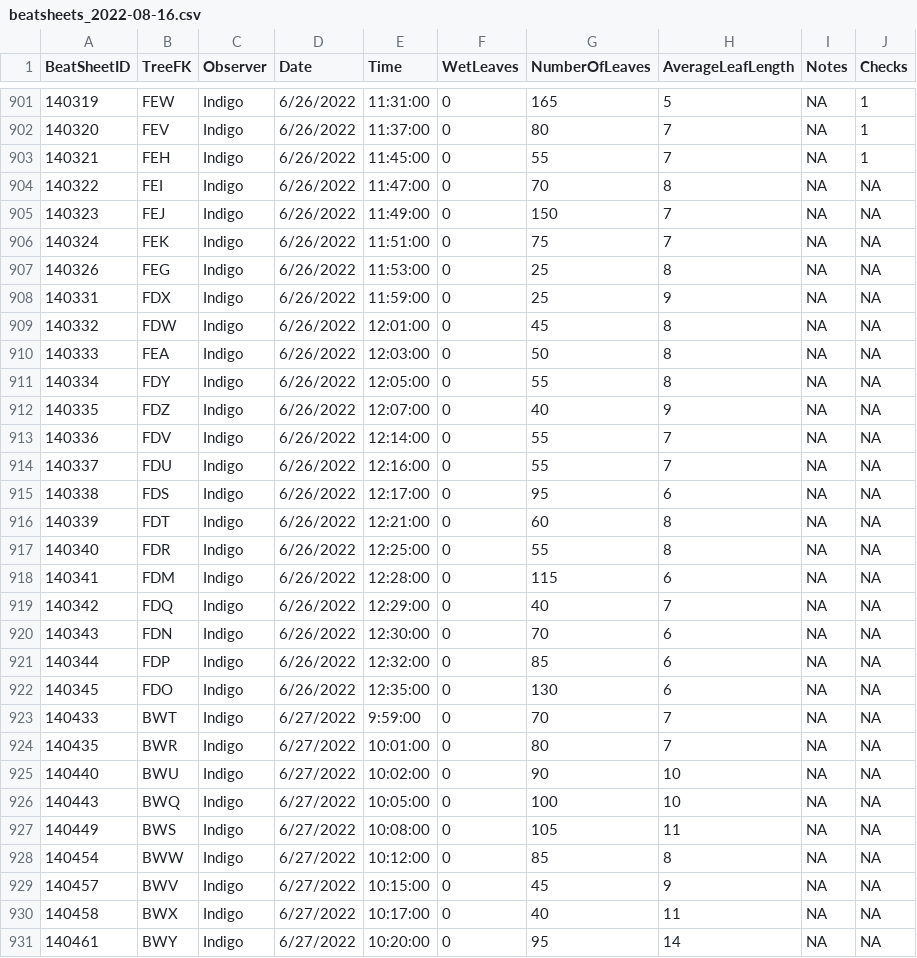
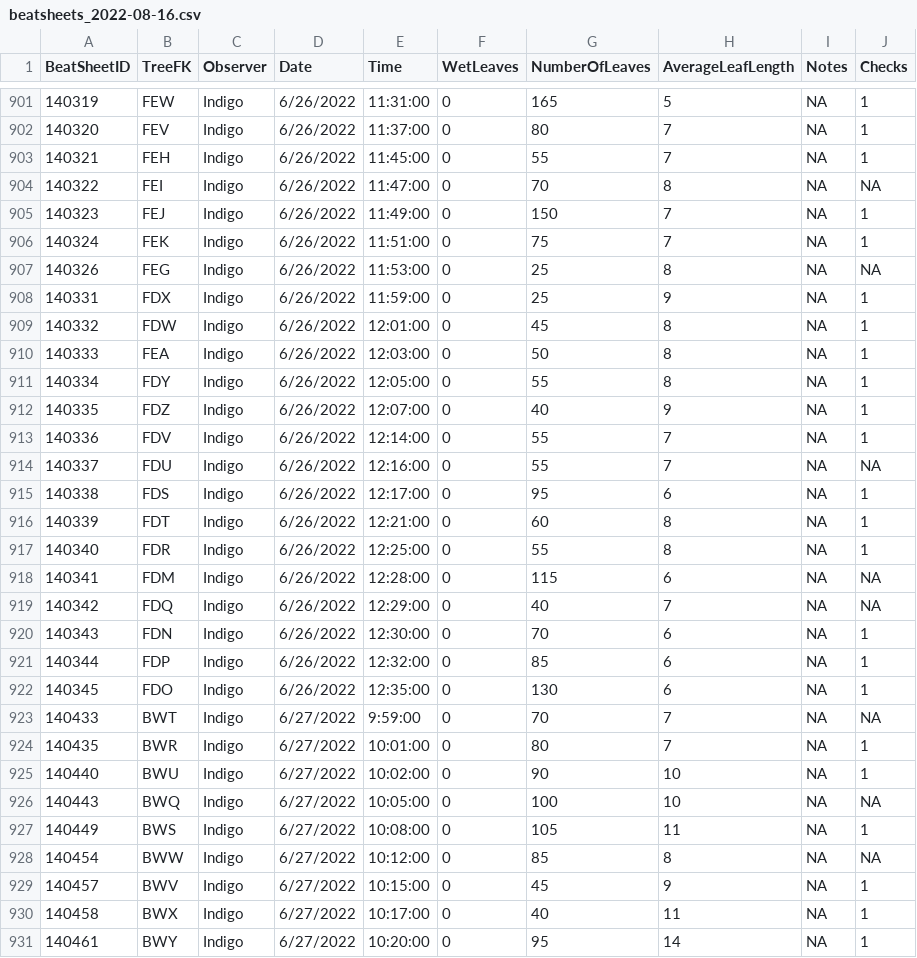
Before and after one commit to IREdwards27/arths-on-landscapes, a CSV file: data/beatsheets_2022-08-16.csv, drawn as a sheet; only a part is shown, gaps mark what is left out; the diff covers the shown part only.

```diff
--- a/data/beatsheets_2022-08-16.csv
+++ b/data/beatsheets_2022-08-16.csv
@@ -904,28 +904,28 @@ BeatSheetID,TreeFK,Observer,Date,Time,WetLeaves,NumberOfLeaves,AverageLeafLength
 140322,FEI,Indigo,6/26/2022,11:47:00,0,70,8,NA,NA
-140323,FEJ,Indigo,6/26/2022,11:49:00,0,150,7,NA,NA
-140324,FEK,Indigo,6/26/2022,11:51:00,0,75,7,NA,NA
+140323,FEJ,Indigo,6/26/2022,11:49:00,0,150,7,NA,1
+140324,FEK,Indigo,6/26/2022,11:51:00,0,75,7,NA,1
 140326,FEG,Indigo,6/26/2022,11:53:00,0,25,8,NA,NA
-140331,FDX,Indigo,6/26/2022,11:59:00,0,25,9,NA,NA
-140332,FDW,Indigo,6/26/2022,12:01:00,0,45,8,NA,NA
-140333,FEA,Indigo,6/26/2022,12:03:00,0,50,8,NA,NA
-140334,FDY,Indigo,6/26/2022,12:05:00,0,55,8,NA,NA
-140335,FDZ,Indigo,6/26/2022,12:07:00,0,40,9,NA,NA
-140336,FDV,Indigo,6/26/2022,12:14:00,0,55,7,NA,NA
+140331,FDX,Indigo,6/26/2022,11:59:00,0,25,9,NA,1
+140332,FDW,Indigo,6/26/2022,12:01:00,0,45,8,NA,1
+140333,FEA,Indigo,6/26/2022,12:03:00,0,50,8,NA,1
+140334,FDY,Indigo,6/26/2022,12:05:00,0,55,8,NA,1
+140335,FDZ,Indigo,6/26/2022,12:07:00,0,40,9,NA,1
+140336,FDV,Indigo,6/26/2022,12:14:00,0,55,7,NA,1
 140337,FDU,Indigo,6/26/2022,12:16:00,0,55,7,NA,NA
-140338,FDS,Indigo,6/26/2022,12:17:00,0,95,6,NA,NA
-140339,FDT,Indigo,6/26/2022,12:21:00,0,60,8,NA,NA
-140340,FDR,Indigo,6/26/2022,12:25:00,0,55,8,NA,NA
+140338,FDS,Indigo,6/26/2022,12:17:00,0,95,6,NA,1
+140339,FDT,Indigo,6/26/2022,12:21:00,0,60,8,NA,1
+140340,FDR,Indigo,6/26/2022,12:25:00,0,55,8,NA,1
 140341,FDM,Indigo,6/26/2022,12:28:00,0,115,6,NA,NA
 140342,FDQ,Indigo,6/26/2022,12:29:00,0,40,7,NA,NA
-140343,FDN,Indigo,6/26/2022,12:30:00,0,70,6,NA,NA
-140344,FDP,Indigo,6/26/2022,12:32:00,0,85,6,NA,NA
-140345,FDO,Indigo,6/26/2022,12:35:00,0,130,6,NA,NA
+140343,FDN,Indigo,6/26/2022,12:30:00,0,70,6,NA,1
+140344,FDP,Indigo,6/26/2022,12:32:00,0,85,6,NA,1
+140345,FDO,Indigo,6/26/2022,12:35:00,0,130,6,NA,1
 140433,BWT,Indigo,6/27/2022,9:59:00,0,70,7,NA,NA
-140435,BWR,Indigo,6/27/2022,10:01:00,0,80,7,NA,NA
-140440,BWU,Indigo,6/27/2022,10:02:00,0,90,10,NA,NA
+140435,BWR,Indigo,6/27/2022,10:01:00,0,80,7,NA,1
+140440,BWU,Indigo,6/27/2022,10:02:00,0,90,10,NA,1
 140443,BWQ,Indigo,6/27/2022,10:05:00,0,100,10,NA,NA
-140449,BWS,Indigo,6/27/2022,10:08:00,0,105,11,NA,NA
+140449,BWS,Indigo,6/27/2022,10:08:00,0,105,11,NA,1
 140454,BWW,Indigo,6/27/2022,10:12:00,0,85,8,NA,NA
-140457,BWV,Indigo,6/27/2022,10:15:00,0,45,9,NA,NA
-140458,BWX,Indigo,6/27/2022,10:17:00,0,40,11,NA,NA
-140461,BWY,Indigo,6/27/2022,10:20:00,0,95,14,NA,NA
+140457,BWV,Indigo,6/27/2022,10:15:00,0,45,9,NA,1
+140458,BWX,Indigo,6/27/2022,10:17:00,0,40,11,NA,1
+140461,BWY,Indigo,6/27/2022,10:20:00,0,95,14,NA,1
```
Also changed, not shown: 12 edited cells elsewhere in this file, data/foliagearths_ 2022-08-29 .csv, 1 other file.
